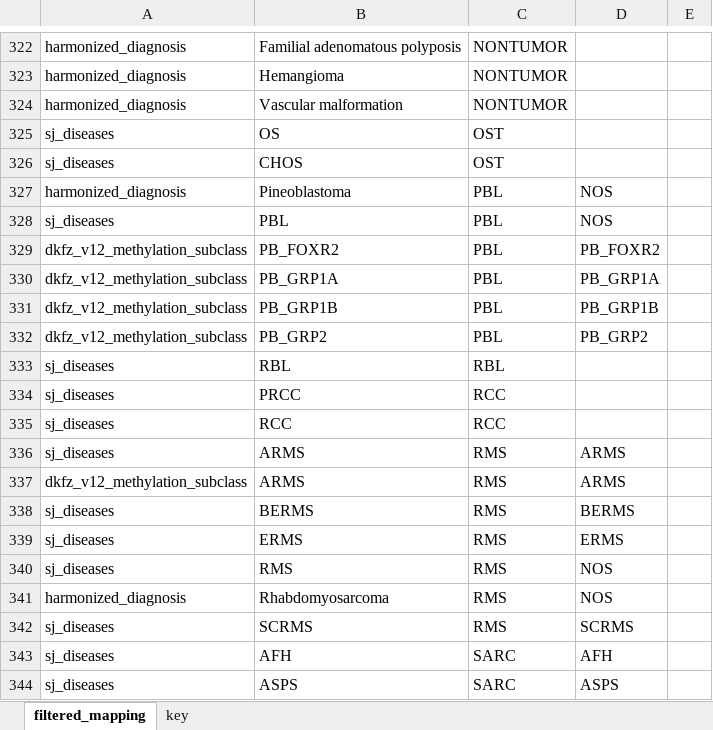
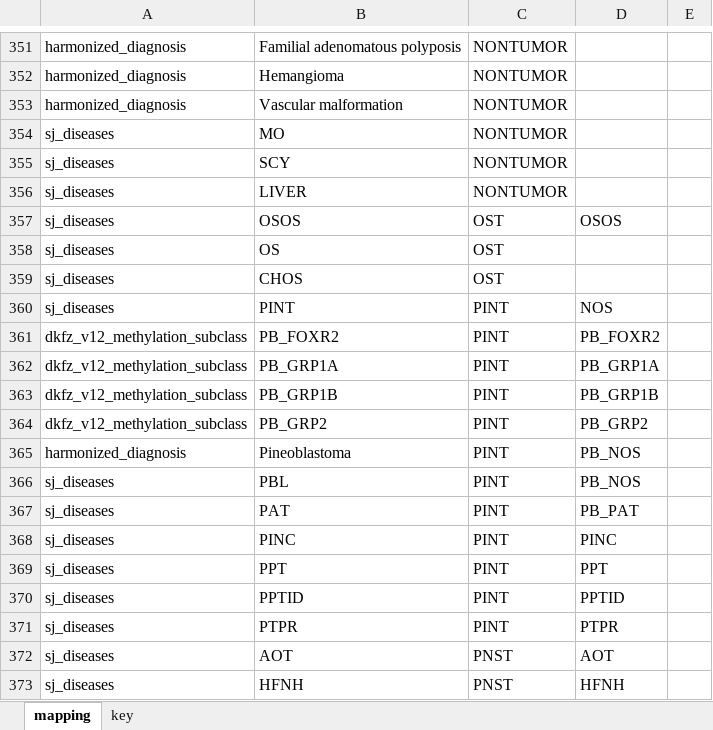
Before and after one commit to auberginekenobi/pedpancan_ecdna, an Excel workbook: data/source/pedpancan_mapping.xlsx, sheet mapping, drawn as a sheet; only a part is shown, gaps mark what is left out; the shorter side is filled out with more unchanged rows; values as stored, in another font and other column widths than the file's, no borders; conditional formats not drawn; removed rows and columns are numbered as before the commit, all else as after; the diff covers the shown part only; the diff names each change by its address in the sheet, - before the commit and + after, or states it on an @@ line.

```diff
--- a/data/source/pedpancan_mapping.xlsx (sheet mapping)
+++ b/data/source/pedpancan_mapping.xlsx (sheet mapping)
-sheet tab: filtered_mapping
+sheet tab: mapping
+row 354: sj_diseases | MO | NONTUMOR
+row 355: sj_diseases | SCY | NONTUMOR
+row 356: sj_diseases | LIVER | NONTUMOR
+row 357: sj_diseases | OSOS | OST | OSOS
-row 327: harmonized_diagnosis | Pineoblastoma | PBL | NOS
-B360: PBL
+B360: PINT
-C360:C364: PBL
+C360:C364: PINT
+row 365: harmonized_diagnosis | Pineoblastoma | PINT | PB_NOS
+row 366: sj_diseases | PBL | PINT | PB_NOS
+row 367: sj_diseases | PAT | PINT | PB_PAT
+row 368: sj_diseases | PINC | PINT | PINC
+row 369: sj_diseases | PPT | PINT | PPT
+row 370: sj_diseases | PPTID | PINT | PPTID
+row 371: sj_diseases | PTPR | PINT | PTPR
+row 372: sj_diseases | AOT | PNST | AOT
+row 373: sj_diseases | HFNH | PNST | HFNH
```
Also changed, not shown: 106 added rows, 52 removed rows and 29 edited cells elsewhere in this sheet, sheet key, 4 other files.
